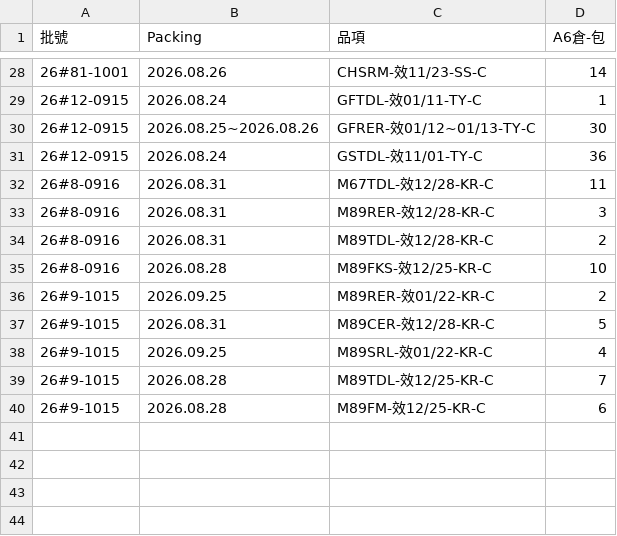
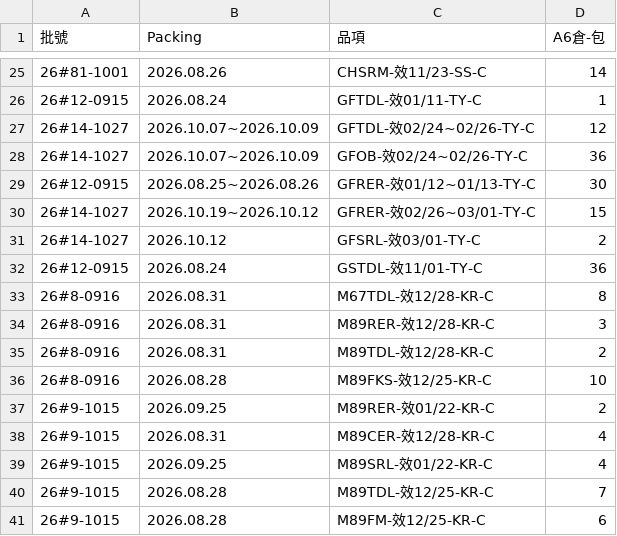
Before and after one commit to mingfonglpg-bit/-, a CSV file: beef.csv, drawn as a sheet; only a part is shown, gaps mark what is left out; the diff covers the shown part only.

```diff
--- a/beef.csv
+++ b/beef.csv
@@ -29,5 +26,9 @@
 26#12-0915,2026.08.24,GFTDL-效01/11-TY-C,1
+26#14-1027,2026.10.07~2026.10.09,GFTDL-效02/24~02/26-TY-C,12
+26#14-1027,2026.10.07~2026.10.09,GFOB-效02/24~02/26-TY-C,36
 26#12-0915,2026.08.25~2026.08.26,GFRER-效01/12~01/13-TY-C,30
+26#14-1027,2026.10.19~2026.10.12,GFRER-效02/26~03/01-TY-C,15
+26#14-1027,2026.10.12,GFSRL-效03/01-TY-C,2
 26#12-0915,2026.08.24,GSTDL-效11/01-TY-C,36
-26#8-0916,2026.08.31,M67TDL-效12/28-KR-C,11
+26#8-0916,2026.08.31,M67TDL-效12/28-KR-C,8
 26#8-0916,2026.08.31,M89RER-效12/28-KR-C,3
@@ -36,3 +37,3 @@
 26#9-1015,2026.09.25,M89RER-效01/22-KR-C,2
-26#9-1015,2026.08.31,M89CER-效12/28-KR-C,5
+26#9-1015,2026.08.31,M89CER-效12/28-KR-C,4
 26#9-1015,2026.09.25,M89SRL-效01/22-KR-C,4
```
Also changed, not shown: 3 removed rows and 6 edited cells elsewhere in this file, chilled.csv, frozen.csv.
